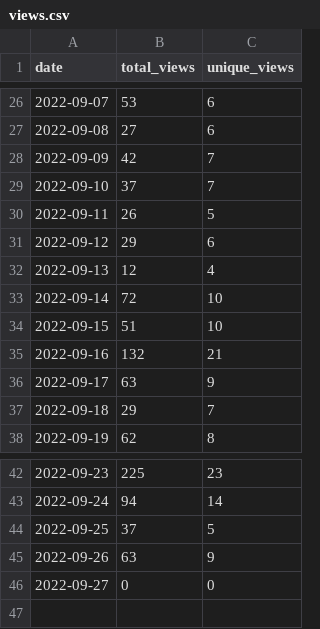
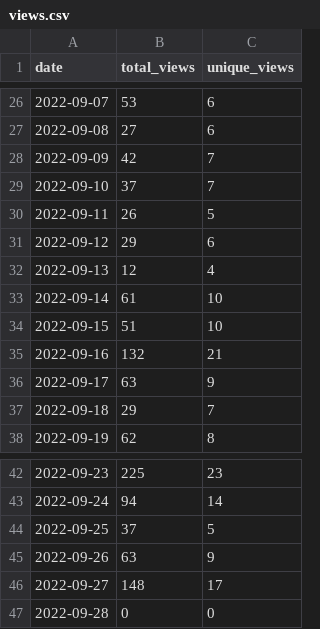
Before and after one commit to wumphlett/COMP-1210, a CSV file: .traffic/views.csv, drawn as a sheet; only a part is shown, gaps mark what is left out.

Commit message:
Updating repository traffic

```diff
--- a/.traffic/views.csv
+++ b/.traffic/views.csv
@@ -32,3 +32,3 @@ date,total_views,unique_views
 2022-09-13,12,4
-2022-09-14,72,10
+2022-09-14,61,10
 2022-09-15,51,10
@@ -45,2 +45,3 @@ date,total_views,unique_views
 2022-09-26,63,9
-2022-09-27,0,0
+2022-09-27,148,17
+2022-09-28,0,0
```
Also changed, not shown: .traffic/clones.csv, 3 other files.
